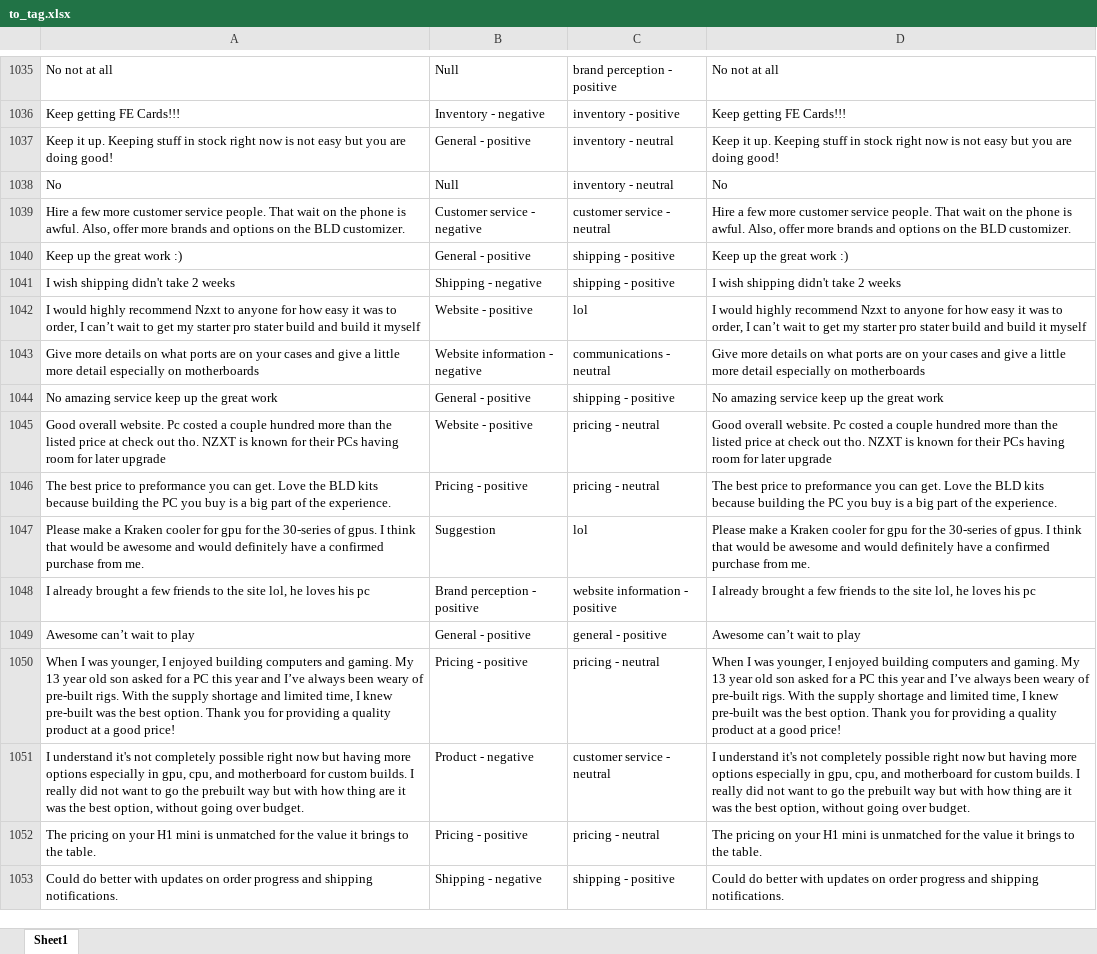
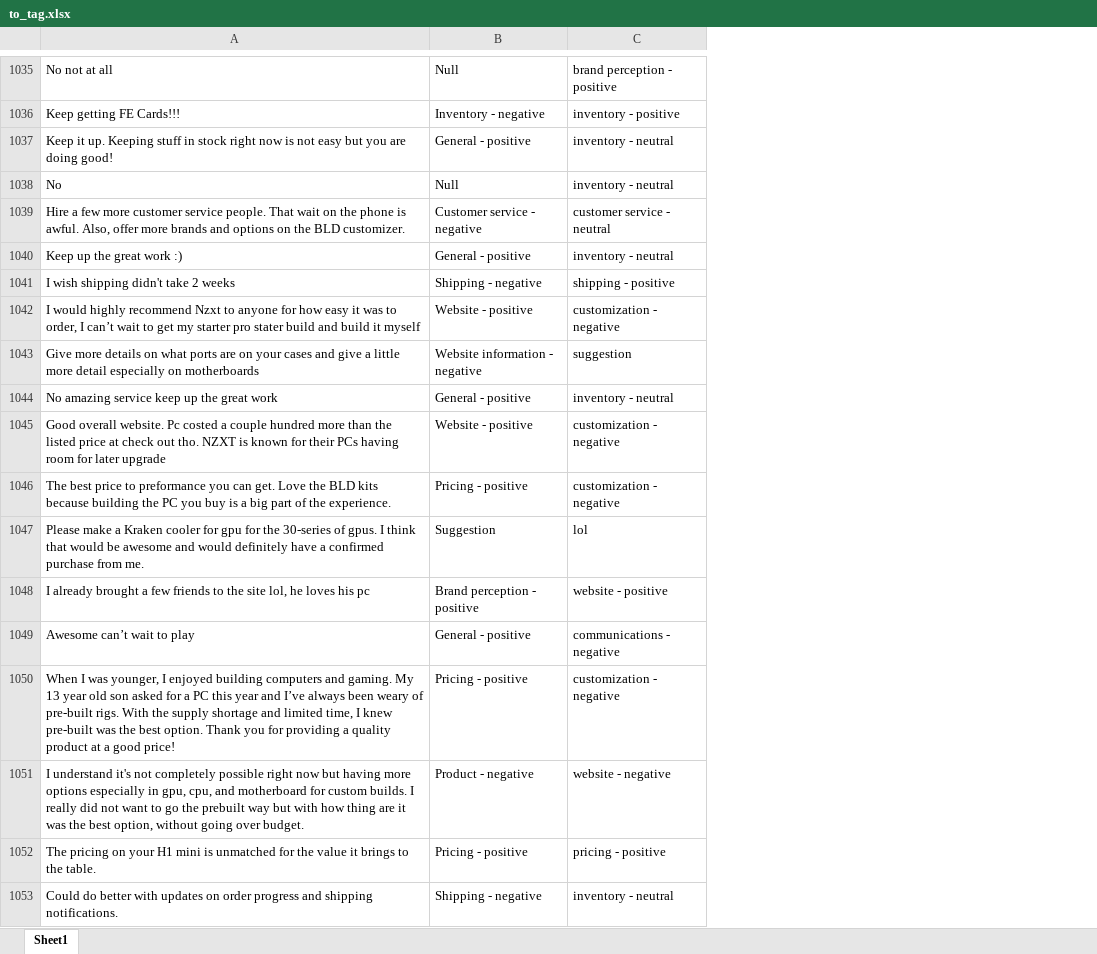
Before and after one commit to Jullesverne/Review-Tagging-Process, an Excel workbook: to_tag.xlsx, sheet Sheet1, drawn as a sheet; only a part is shown, gaps mark what is left out; values as stored, in another font and other column widths than the file's, no borders; removed rows and columns are numbered as before the commit, all else as after; the diff covers the shown part only; the diff names each change by its address in the sheet, - before the commit and + after, or states it on an @@ line.

```diff
--- a/to_tag.xlsx (sheet Sheet1)
+++ b/to_tag.xlsx (sheet Sheet1)
-column D, rows 1035-1053: No not at all | Keep getting FE Cards!!! | Keep it up. Keeping stuff in stock right now is not easy but you are doing good! | No | Hire a few more customer service people. That wait on the phone is awful. Also, offer more brands and options on the BLD customizer. | Keep up the great work :) | I wish shipping didn't take 2 weeks | I would highly recommend Nzxt to anyone for how easy it was to order, I can’t wait to get my starter pro stater build and build it myself | Give more details on what ports are on your cases and give a little more detail especially on motherboards | No amazing service keep up the great work | Good overall website. Pc costed a couple hundred more than the listed price at check out tho. NZXT is known for their PCs having room for later upgrade | The best price to preformance you can get. Love the BLD kits because building the PC you buy is a big part of the experience. | Please make a Kraken cooler for gpu for the 30-series of gpus. I think that would be awesome and would definitely have a confirmed purchase from me. | I already brought a few friends to the site lol, he loves his pc | Awesome can’t wait to play | When I was younger, I enjoyed building computers and gaming. My 13 year old son asked for a PC this year and I’ve always been weary of pre-built rigs. With the supply shortage and limited time, I knew pre-built was the best option. Thank you for providing a quality product at a good price! | I understand it's not completely possible right now but having more options especially in gpu, cpu, and motherboard for custom builds. I really did not want to go the prebuilt way but with how thing are it was the best option, without going over budget. | The pricing on your H1 mini is unmatched for the value it brings to the table. | Could do better with updates on order progress and shipping notifications.
-C1040: shipping - positive
+C1040: inventory - neutral
-C1042: lol
+C1042: customization - negative
-C1043: communications - neutral
+C1043: suggestion
-C1044: shipping - positive
+C1044: inventory - neutral
-C1045:C1046: pricing - neutral
+C1045:C1046: customization - negative
-C1048: website information - positive
+C1048: website - positive
-C1049: general - positive
+C1049: communications - negative
-C1050: pricing - neutral
+C1050: customization - negative
-C1051: customer service - neutral
+C1051: website - negative
-C1052: pricing - neutral
+C1052: pricing - positive
-C1053: shipping - positive
+C1053: inventory - neutral
```
Also changed, not shown: 21 added rows, 21 removed rows, 1 moved row and 727 edited cells elsewhere in this sheet, baby1.xlsx, 1 other file.
